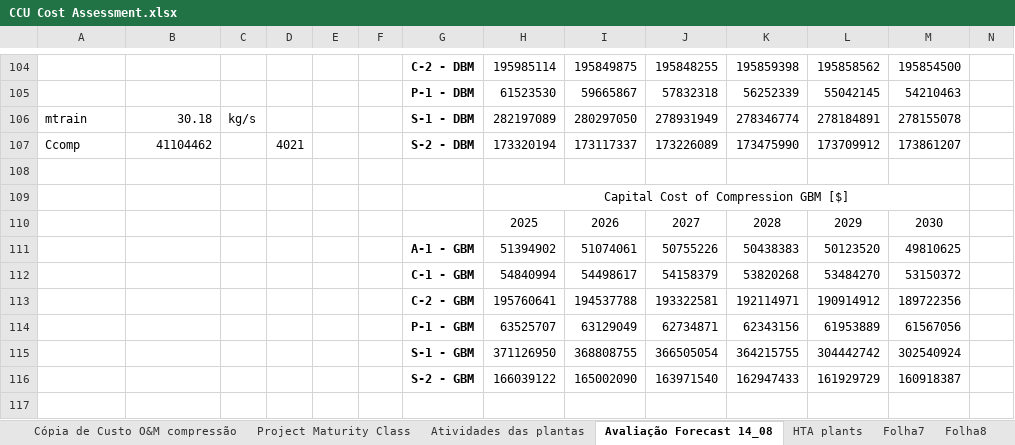
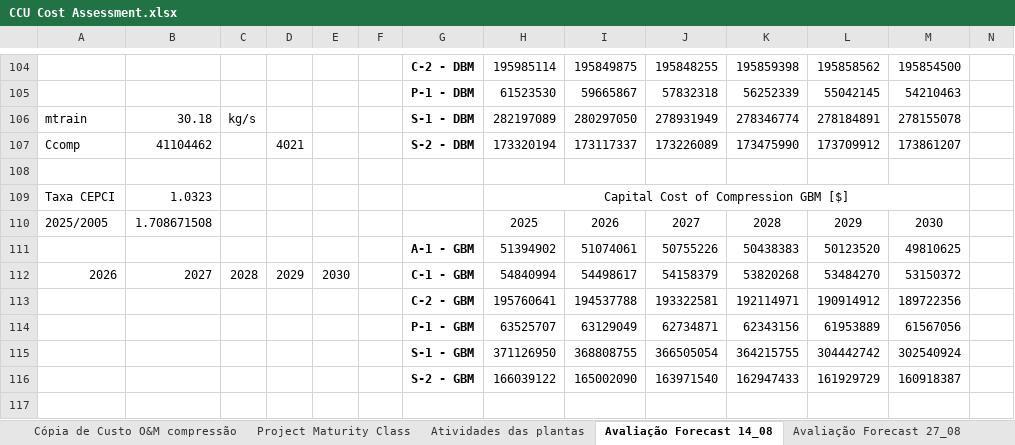
Before and after one commit to thiagoneye/costcaster, an Excel workbook: data/CCU Cost Assessment.xlsx, sheet Avaliação Forecast 14_08, drawn as a sheet; only a part is shown, gaps mark what is left out; values as stored, in another font and other column widths than the file's, no borders; charts and pictures not drawn; removed rows and columns are numbered as before the commit, all else as after; rows hold the shown columns only; the diff names each change by its address in the sheet, - before the commit and + after, or states it on an @@ line.

```diff
--- a/data/CCU Cost Assessment.xlsx (sheet Avaliação Forecast 14_08)
+++ b/data/CCU Cost Assessment.xlsx (sheet Avaliação Forecast 14_08)
+sheet tab: Avaliação Forecast 27_08
-row 109:  |  |  |  |  |  |  | Capital Cost of Compression GBM [$]
+row 109: Taxa CEPCI | 1.0323 |  |  |  |  |  | Capital Cost of Compression GBM [$]
-A110: (empty)
+A110: 2025/2005
-B110: (empty)
+B110: 1.708671508
-A112: (empty)
+A112: 2026
-B112: (empty)
+B112: 2027
-C112: (empty)
+C112: 2028
-D112: (empty)
+D112: 2029
-E112: (empty)
+E112: 2030
```
Also changed, not shown: charts or pictures, 5 other files.
